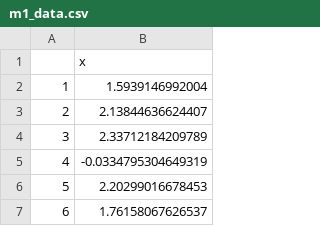
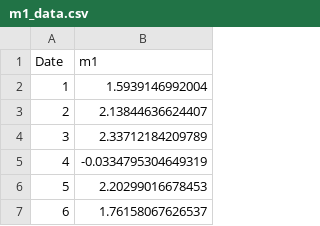
Before and after one commit to Shamar-Stewart/ForecastingS22, a CSV file: Homework/HW4/m1_data.csv, drawn as a sheet; only a part is shown; removed rows and columns are numbered as before the commit, all else as after; the diff names each change by its address in the sheet, - before the commit and + after, or states it on an @@ line.

Commit message:
Update m1_data.csv

```diff
--- a/Homework/HW4/m1_data.csv
+++ b/Homework/HW4/m1_data.csv
-row 1:  | x
+row 1: Date | m1
```
